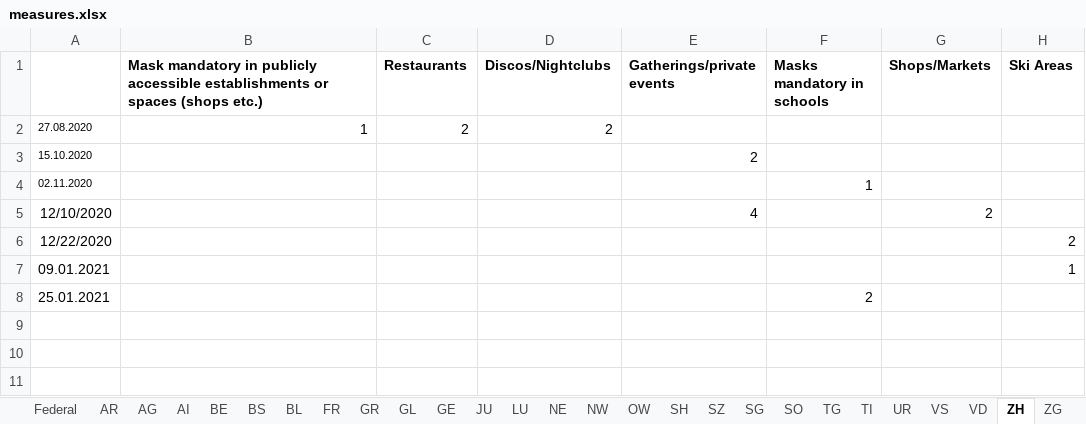
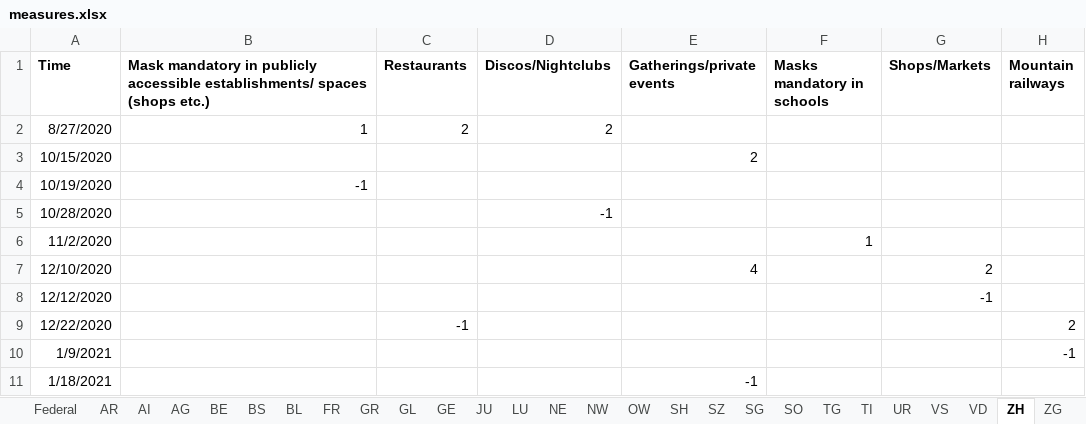
Before and after one commit to ratschlab/projects2021-bsc-thesis-scherer, an Excel workbook: static_data/measures/measures.xlsx, sheet ZH, drawn as a sheet; values as stored, in another font and other column widths than the file's, no borders; removed rows and columns are numbered as before the commit, all else as after; the diff names each change by its address in the sheet, - before the commit and + after, or states it on an @@ line.

Commit message:
finished cantonal and federal measures

```diff
--- a/static_data/measures/measures.xlsx (sheet ZH)
+++ b/static_data/measures/measures.xlsx (sheet ZH)
@@ sheet tab order changed: Federal | AR | AI | AG | BE | BS | BL | FR | GR | GL | GE | JU | LU | NE | NW | OW | SH | SZ | SG | SO | TG | TI | UR | VS | VD | ZH | ZG @@
-A1: (empty)
+A1: Time
-B1: …publicly accessible establishments or spaces (shops…
+B1: …publicly accessible establishments/ spaces (shops…
-H1: Ski Areas
+H1: Mountain railways
-A2 (Time): 27.08.2020
+A2 (Time): 8/27/2020
@@ A2:A3 text size: larger @@
-A3 (Time): 15.10.2020
+A3 (Time): 10/15/2020
+row 4: 10/19/2020 | -1
+row 5: 10/28/2020 |  |  | -1
-A6 (Time): 02.11.2020
+A6 (Time): 11/2/2020
@@ A6 text size: larger @@
+row 8: 12/12/2020 |  |  |  |  |  | -1
-C9 (Restaurants): (empty)
+C9 (Restaurants): -1
-row 7: 09.01.2021 |  |  |  |  |  |  | 1
-row 8: 25.01.2021 |  |  |  |  | 2
+row 10: 1/9/2021 |  |  |  |  |  |  | -1
+row 11: 1/18/2021 |  |  |  | -1
```
Also changed, not shown: sheet Federal, sheet TI, sheet TG, sheet LU, sheet BE, sheet SZ, 20 more sheets, 1 other file.
